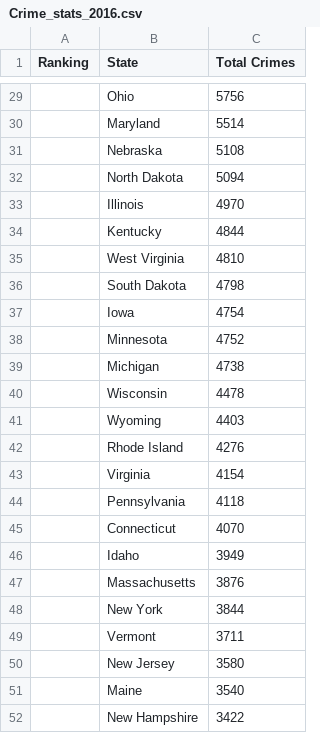
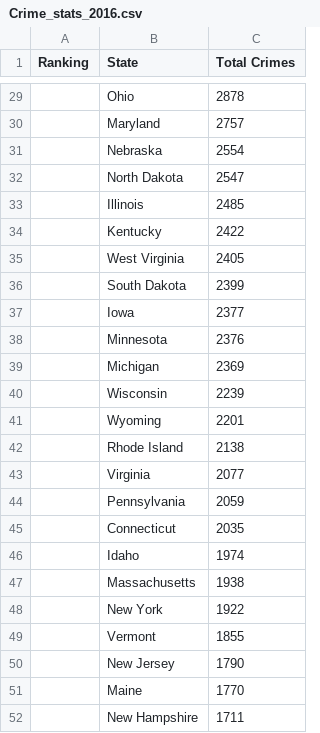
Before and after one commit to swiresjr/Project-3-Team-7-Retirement, a CSV file: Crime_stats_2016.csv, drawn as a sheet; only a part is shown, gaps mark what is left out; the diff covers the shown part only.

Commit message:
Crime files updated

```diff
--- a/Crime_stats_2016.csv
+++ b/Crime_stats_2016.csv
@@ -29,24 +29,24 @@ Ranking,State,Total Crimes
-,Ohio,5756
-,Maryland,5514
-,Nebraska,5108
-,North Dakota,5094
-,Illinois,4970
-,Kentucky,4844
-,West Virginia,4810
-,South Dakota,4798
-,Iowa,4754
-,Minnesota,4752
-,Michigan,4738
-,Wisconsin,4478
-,Wyoming,4403
-,Rhode Island,4276
-,Virginia,4154
-,Pennsylvania,4118
-,Connecticut,4070
-,Idaho,3949
-,Massachusetts,3876
-,New York,3844
-,Vermont,3711
-,New Jersey,3580
-,Maine,3540
-,New Hampshire,3422
+,Ohio,2878
+,Maryland,2757
+,Nebraska,2554
+,North Dakota,2547
+,Illinois,2485
+,Kentucky,2422
+,West Virginia,2405
+,South Dakota,2399
+,Iowa,2377
+,Minnesota,2376
+,Michigan,2369
+,Wisconsin,2239
+,Wyoming,2201
+,Rhode Island,2138
+,Virginia,2077
+,Pennsylvania,2059
+,Connecticut,2035
+,Idaho,1974
+,Massachusetts,1938
+,New York,1922
+,Vermont,1855
+,New Jersey,1790
+,Maine,1770
+,New Hampshire,1711
```
Also changed, not shown: 27 edited cells elsewhere in this file, 2 other files.
